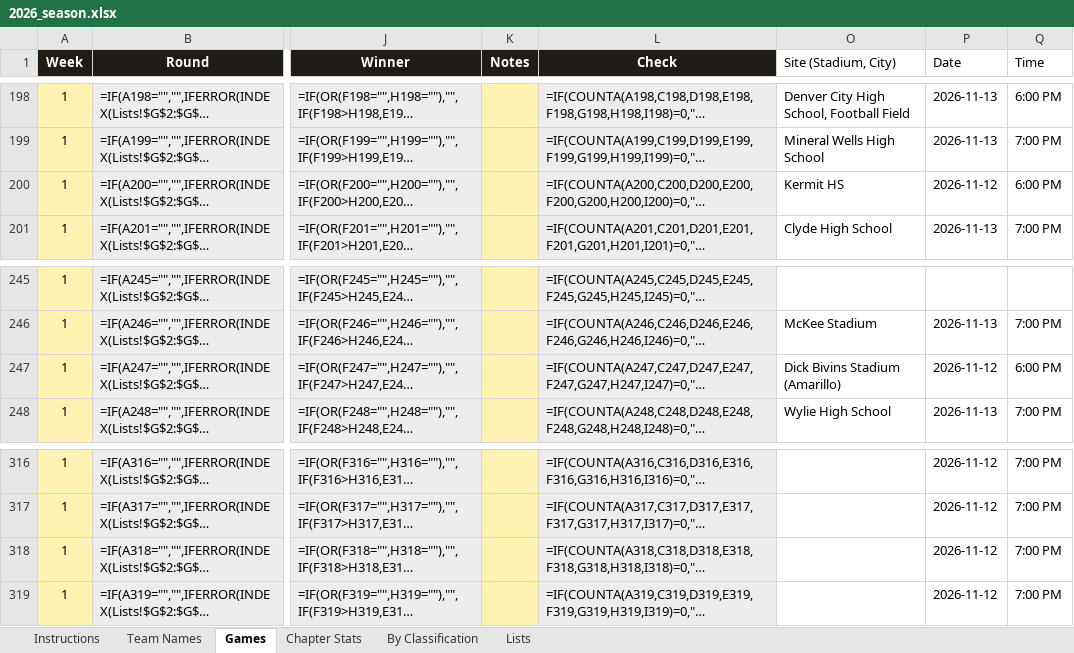
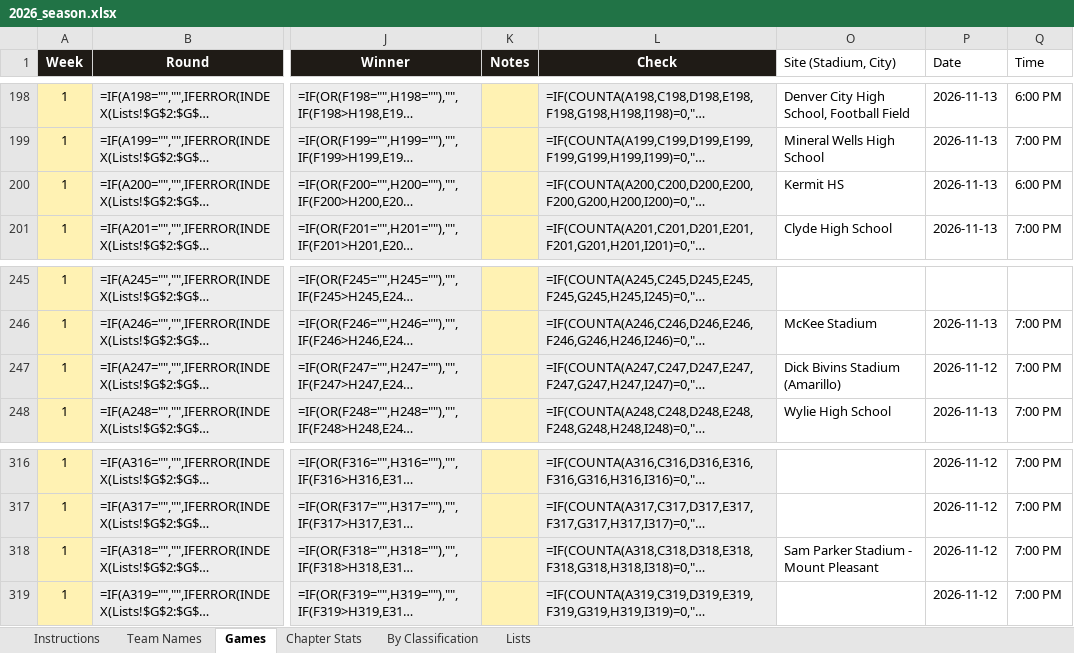
Before and after one commit to colemic2006/texasplayoffs, an Excel workbook: season/2026/2026_season.xlsx, sheet Games, drawn as a sheet; only a part is shown, gaps mark what is left out; long unchanged cells end in …; values as stored, in another font and other column widths than the file's, no borders; formulas without a stored value are shown as written; conditional formats not drawn; the diff names each change by its address in the sheet, - before the commit and + after, or states it on an @@ line.

```diff
--- a/season/2026/2026_season.xlsx (sheet Games)
+++ b/season/2026/2026_season.xlsx (sheet Games)
-P200 (Date): 2026-11-12
+P200 (Date): 2026-11-13
-Q247 (Time): 6:00 PM
+Q247 (Time): 7:00 PM
-O318 (Site (Stadium, City)): (empty)
+O318 (Site (Stadium, City)): Sam Parker Stadium - Mount Pleasant
```
Also changed, not shown: 4 other files.
